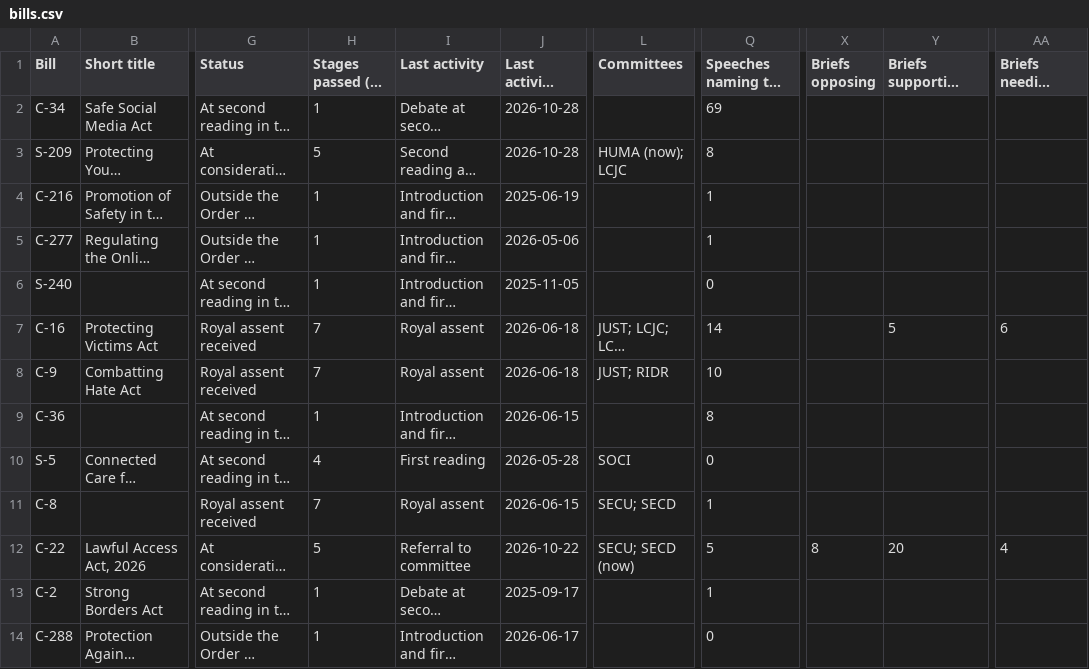
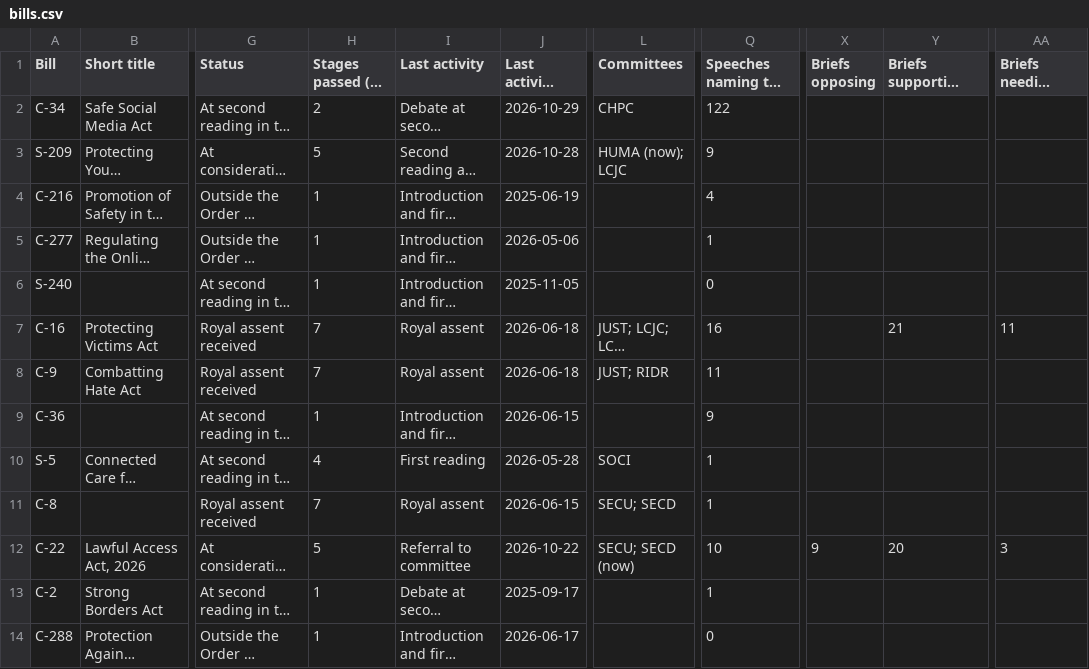
Before and after one commit to jeremyrdepow/RiverRidge-site, a CSV file: data/bills.csv, drawn as a sheet; only a part is shown, gaps mark what is left out; long unchanged cells end in …; the diff covers the shown part only; the diff names each change by its address in the sheet, - before the commit and + after, or states it on an @@ line.

```diff
--- a/data/bills.csv
+++ b/data/bills.csv
-H2 (Stages passed (of 7)): 1
+H2 (Stages passed (of 7)): 2
-J2 (Last activity date): 2026-10-28
+J2 (Last activity date): 2026-10-29
-L2 (Committees): (empty)
+L2 (Committees): CHPC
-Q2: 69
+Q2: 122
-Q3: 8
+Q3: 9
-Q4: 1
+Q4: 4
-Q7: 14
+Q7: 16
-Y7: 5
+Y7: 21
-AA7 (Briefs needing review): 6
+AA7 (Briefs needing review): 11
-Q8: 10
+Q8: 11
-Q9: 8
+Q9: 9
-Q10: 0
+Q10: 1
-Q12: 5
+Q12: 10
-X12 (Briefs opposing): 8
+X12 (Briefs opposing): 9
-AA12 (Briefs needing review): 4
+AA12 (Briefs needing review): 3
```
Also changed, not shown: 7 edited cells elsewhere in this file, 1 other file.
